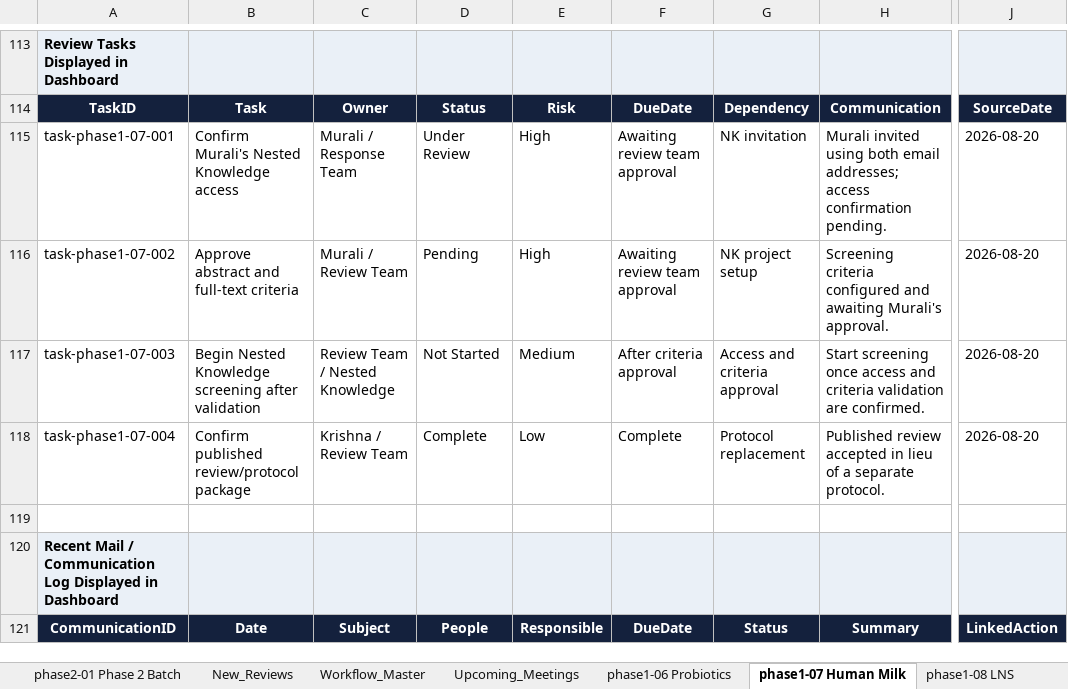
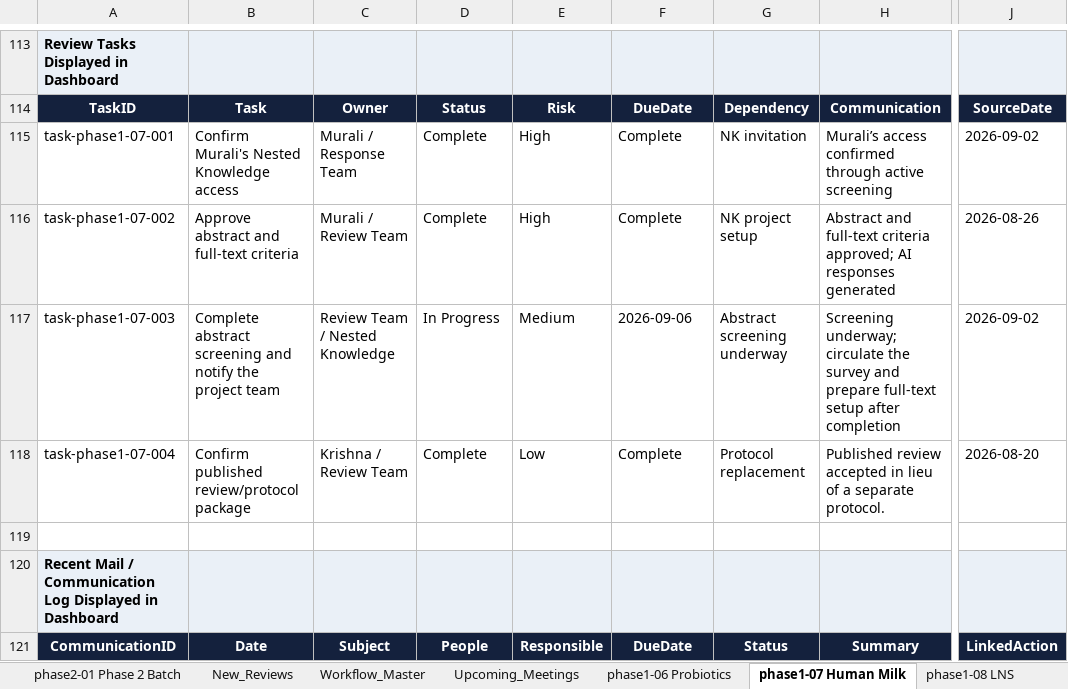
Before and after one commit to pkrishnakishore/Cochrane, an Excel workbook: AI-Platform-Study/dashboard/cochrane_dashboard_backend_template.xlsx, sheet phase1-07 Human Milk, drawn as a sheet; only a part is shown, gaps mark what is left out; values as stored, in another font and other column widths than the file's, no borders; the diff covers the shown part only; the diff names each change by its address in the sheet, - before the commit and + after, or states it on an @@ line.

Commit message:
Update dashboard through September 3

```diff
--- a/AI-Platform-Study/dashboard/cochrane_dashboard_backend_template.xlsx (sheet phase1-07 Human Milk)
+++ b/AI-Platform-Study/dashboard/cochrane_dashboard_backend_template.xlsx (sheet phase1-07 Human Milk)
-D115: Under Review
+D115: Complete
-F115:F116: Awaiting review team approval
+F115:F116: Complete
-H115: Murali invited using both email addresses; access confirmation pending.
+H115: Murali’s access confirmed through active screening
-J115: 2026-08-20
+J115: 2026-09-02
-D116: Pending
+D116: Complete
-H116: Screening criteria configured and awaiting Murali's approval.
+H116: Abstract and full-text criteria approved; AI responses generated
-J116: 2026-08-20
+J116: 2026-08-26
-B117: Begin Nested Knowledge screening after validation
+B117: Complete abstract screening and notify the project team
-D117: Not Started
+D117: In Progress
-F117: After criteria approval
+F117: 2026-09-06
-G117: Access and criteria approval
+G117: Abstract screening underway
-H117: Start screening once access and criteria validation are confirmed.
+H117: Screening underway; circulate the survey and prepare full-text setup after completion
-J117: 2026-08-20
+J117: 2026-09-02
```
Also changed, not shown: 1 added row, 1 removed row and 31 edited cells elsewhere in this sheet, sheet phase1-02 Psoriasis, sheet phase1-01 BP Targets, sheet Review_Index, sheet New_Reviews, sheet Global_Dashboard, 2 other files.
